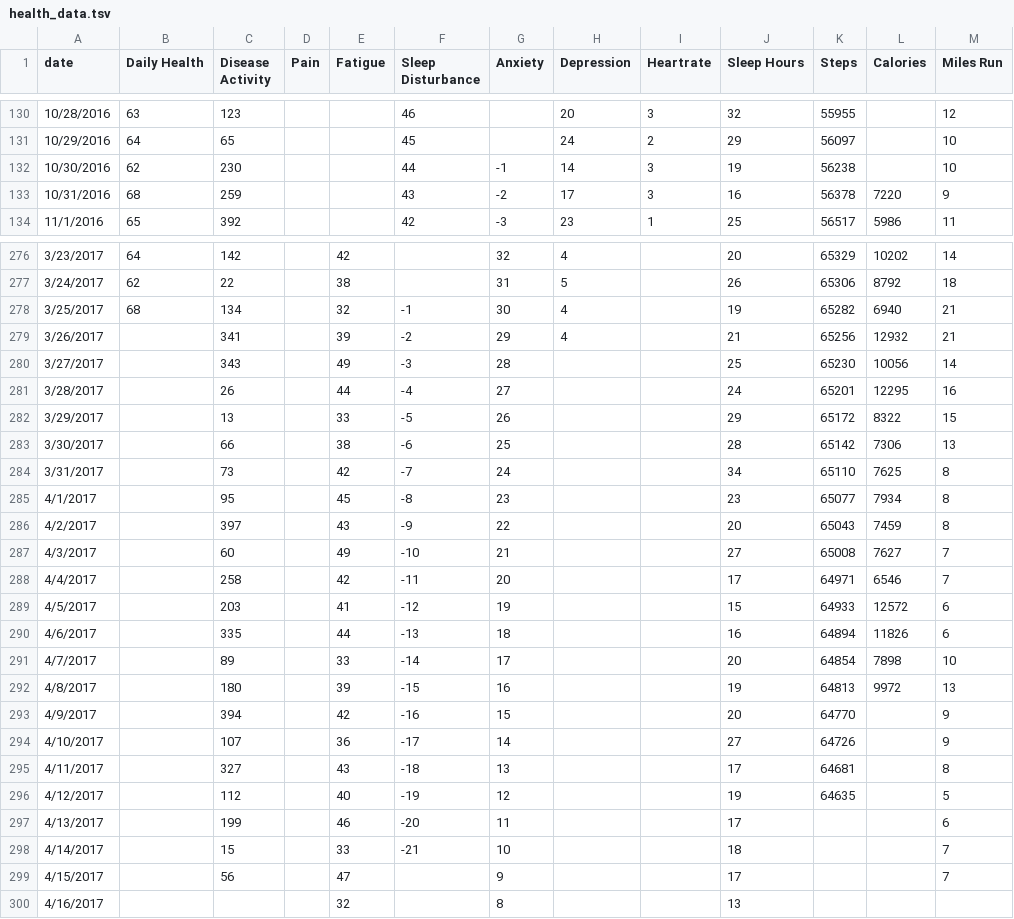
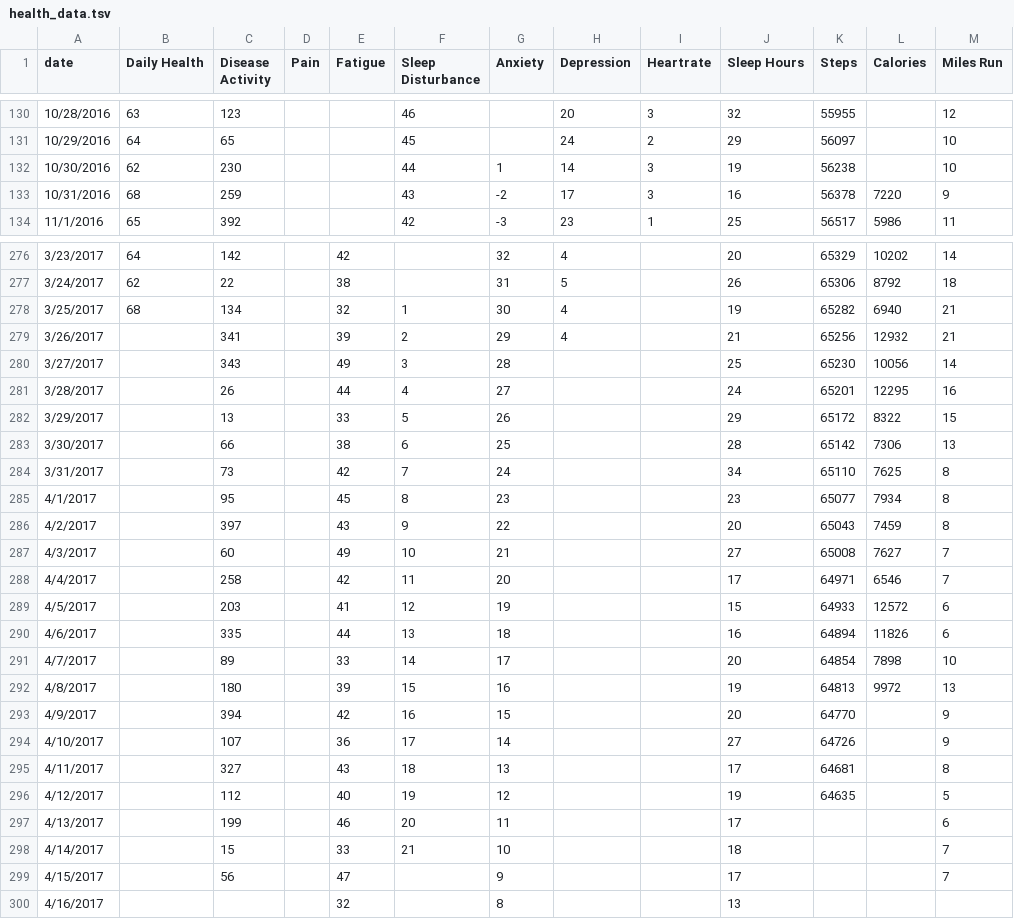
Before and after one commit to seanahrens/hdash, a TSV file: health_data.tsv, drawn as a sheet; only a part is shown, gaps mark what is left out; the diff covers the shown part only.

```diff
--- a/health_data.tsv
+++ b/health_data.tsv
@@ -131,3 +131,3 @@ date	Daily Health	Disease Activity	Pain	Fatigue	Sleep Disturbance	Anxiety	Depres
 10/29/2016	64	65			45		24	2	29	56097		10
-10/30/2016	62	230			44	-1	14	3	19	56238		10
+10/30/2016	62	230			44	1	14	3	19	56238		10
 10/31/2016	68	259			43	-2	17	3	16	56378	7220	9
@@ -277,23 +277,23 @@ date	Daily Health	Disease Activity	Pain	Fatigue	Sleep Disturbance	Anxiety	Depres
 3/24/2017	62	22		38		31	5		26	65306	8792	18
-3/25/2017	68	134		32	-1	30	4		19	65282	6940	21
-3/26/2017		341		39	-2	29	4		21	65256	12932	21
-3/27/2017		343		49	-3	28			25	65230	10056	14
-3/28/2017		26		44	-4	27			24	65201	12295	16
-3/29/2017		13		33	-5	26			29	65172	8322	15
-3/30/2017		66		38	-6	25			28	65142	7306	13
-3/31/2017		73		42	-7	24			34	65110	7625	8
-4/1/2017		95		45	-8	23			23	65077	7934	8
-4/2/2017		397		43	-9	22			20	65043	7459	8
-4/3/2017		60		49	-10	21			27	65008	7627	7
-4/4/2017		258		42	-11	20			17	64971	6546	7
-4/5/2017		203		41	-12	19			15	64933	12572	6
-4/6/2017		335		44	-13	18			16	64894	11826	6
-4/7/2017		89		33	-14	17			20	64854	7898	10
-4/8/2017		180		39	-15	16			19	64813	9972	13
-4/9/2017		394		42	-16	15			20	64770		9
-4/10/2017		107		36	-17	14			27	64726		9
-4/11/2017		327		43	-18	13			17	64681		8
-4/12/2017		112		40	-19	12			19	64635		5
-4/13/2017		199		46	-20	11			17			6
-4/14/2017		15		33	-21	10			18			7
+3/25/2017	68	134		32	1	30	4		19	65282	6940	21
+3/26/2017		341		39	2	29	4		21	65256	12932	21
+3/27/2017		343		49	3	28			25	65230	10056	14
+3/28/2017		26		44	4	27			24	65201	12295	16
+3/29/2017		13		33	5	26			29	65172	8322	15
+3/30/2017		66		38	6	25			28	65142	7306	13
+3/31/2017		73		42	7	24			34	65110	7625	8
+4/1/2017		95		45	8	23			23	65077	7934	8
+4/2/2017		397		43	9	22			20	65043	7459	8
+4/3/2017		60		49	10	21			27	65008	7627	7
+4/4/2017		258		42	11	20			17	64971	6546	7
+4/5/2017		203		41	12	19			15	64933	12572	6
+4/6/2017		335		44	13	18			16	64894	11826	6
+4/7/2017		89		33	14	17			20	64854	7898	10
+4/8/2017		180		39	15	16			19	64813	9972	13
+4/9/2017		394		42	16	15			20	64770		9
+4/10/2017		107		36	17	14			27	64726		9
+4/11/2017		327		43	18	13			17	64681		8
+4/12/2017		112		40	19	12			19	64635		5
+4/13/2017		199		46	20	11			17			6
+4/14/2017		15		33	21	10			18			7
 4/15/2017		56		47		9			17			7
```
Also changed, not shown: 8 edited cells elsewhere in this file, health_events.tsv, 1 other file.
